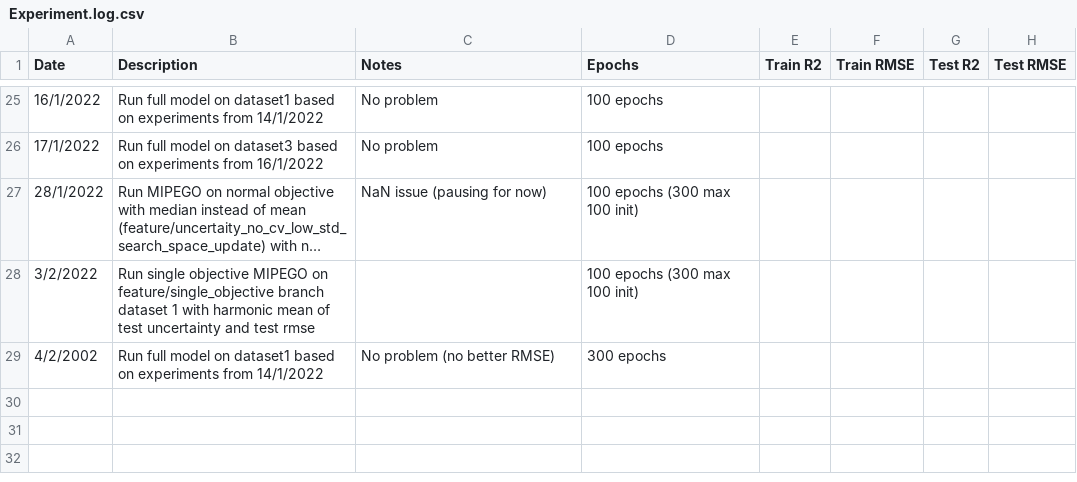
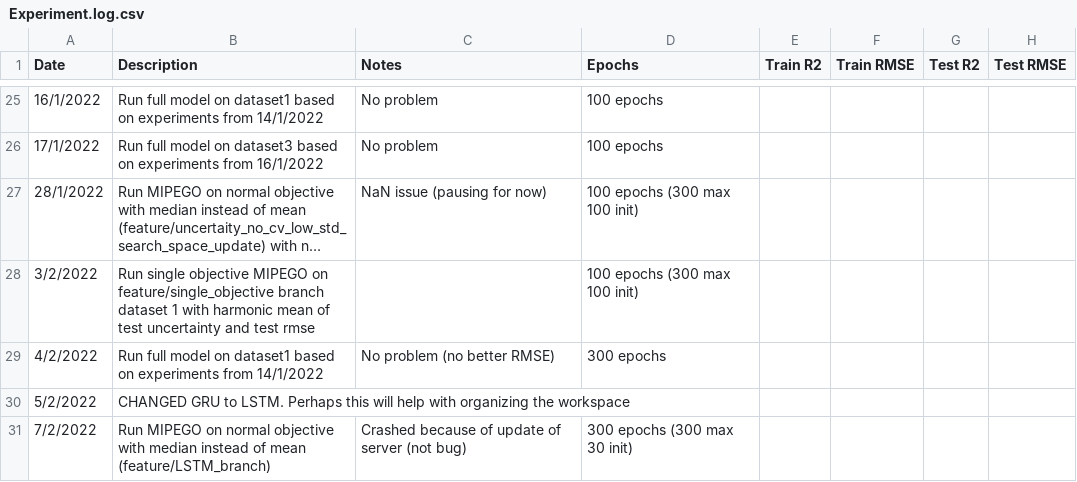
Before and after one commit to MariosKef/RULe, a CSV file: Experiment.log.csv, drawn as a sheet; only a part is shown, gaps mark what is left out; long unchanged cells end in …; the diff names each change by its address in the sheet, - before the commit and + after, or states it on an @@ line.

Commit message:
Updated .gitignore and Experiment.log.csv

```diff
--- a/Experiment.log.csv
+++ b/Experiment.log.csv
-A29 (Date): 4/2/2002
+A29 (Date): 4/2/2022
+row 30: 5/2/2022 | CHANGED GRU to LSTM. Perhaps this will help with organizing the workspace
+row 31: 7/2/2022 | Run MIPEGO on normal objective with median instead of mean (feature/LSTM_branch) | Crashed because of update of server (not bug) | 300 epochs (300 max 30 init)
```
Also changed, not shown: 1 other file.
